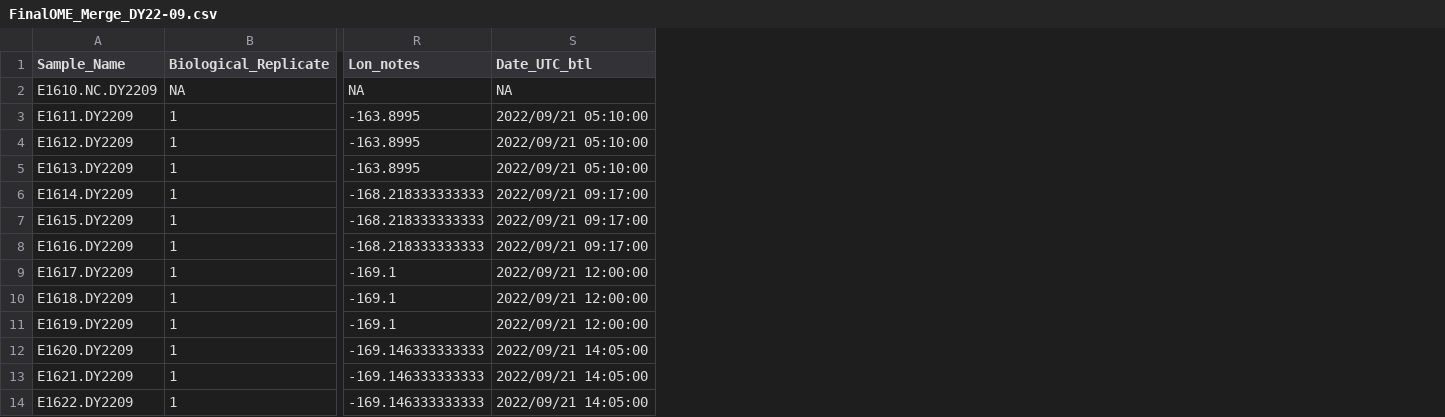
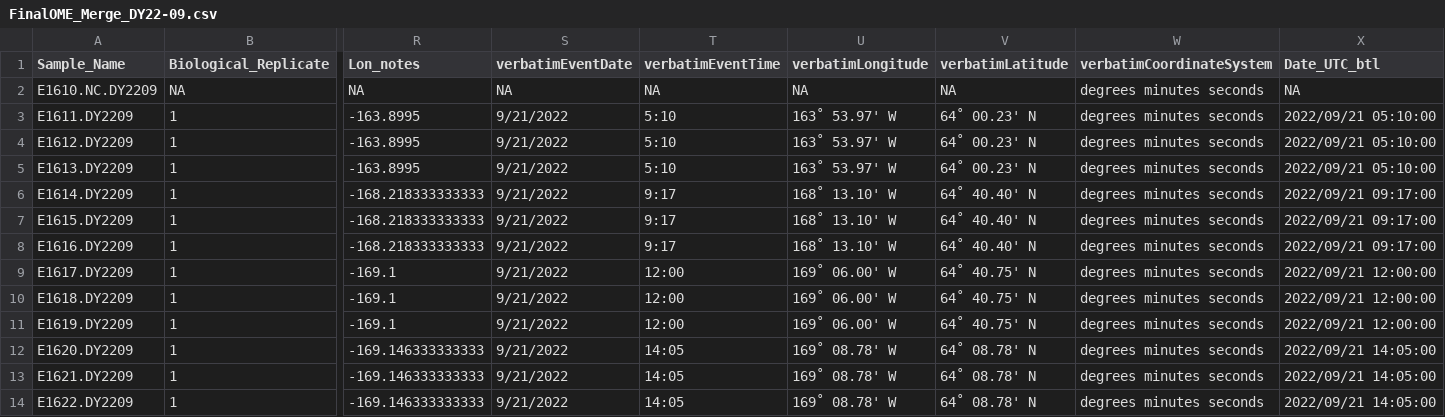
Before and after one commit to marinednadude/OME-EcoFOCI, a CSV file: EcoFOCI/data/1_SampleCollection/2022_DY22-09_CruiseData/FinalOME_Merge_DY22-09.csv, drawn as a sheet; only a part is shown, gaps mark what is left out; the diff names each change by its address in the sheet, - before the commit and + after, or states it on an @@ line.

Commit message:
add verbatim columns for 2022-DY22-09

```diff
--- a/EcoFOCI/data/1_SampleCollection/2022_DY22-09_CruiseData/FinalOME_Merge_DY22-09.csv
+++ b/EcoFOCI/data/1_SampleCollection/2022_DY22-09_CruiseData/FinalOME_Merge_DY22-09.csv
+column S (verbatimEventDate), rows 2-14: NA | 9/21/2022 | 9/21/2022 | 9/21/2022 | 9/21/2022 | 9/21/2022 | 9/21/2022 | 9/21/2022 | 9/21/2022 | 9/21/2022 | 9/21/2022 | 9/21/2022 | 9/21/2022
+column T (verbatimEventTime), rows 2-14: NA | 5:10 | 5:10 | 5:10 | 9:17 | 9:17 | 9:17 | 12:00 | 12:00 | 12:00 | 14:05 | 14:05 | 14:05
+column U (verbatimLongitude), rows 2-14: NA | 163˚ 53.97' W | 163˚ 53.97' W | 163˚ 53.97' W | 168˚ 13.10' W | 168˚ 13.10' W | 168˚ 13.10' W | 169˚ 06.00' W | 169˚ 06.00' W | 169˚ 06.00' W | 169˚ 08.78' W | 169˚ 08.78' W | 169˚ 08.78' W
+column V (verbatimLatitude), rows 2-14: NA | 64˚ 00.23' N | 64˚ 00.23' N | 64˚ 00.23' N | 64˚ 40.40' N | 64˚ 40.40' N | 64˚ 40.40' N | 64˚ 40.75' N | 64˚ 40.75' N | 64˚ 40.75' N | 64˚ 08.78' N | 64˚ 08.78' N | 64˚ 08.78' N
+column W (verbatimCoordinateSystem), rows 2-14: all degrees minutes seconds
```
Also changed, not shown: 1 other file.
